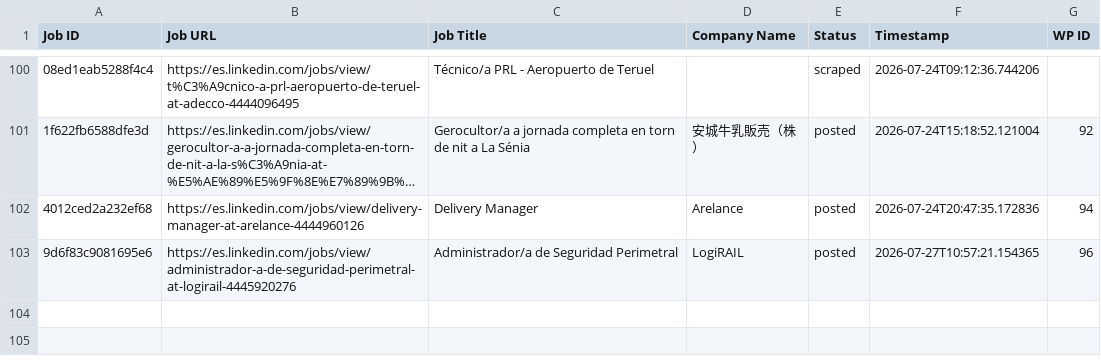
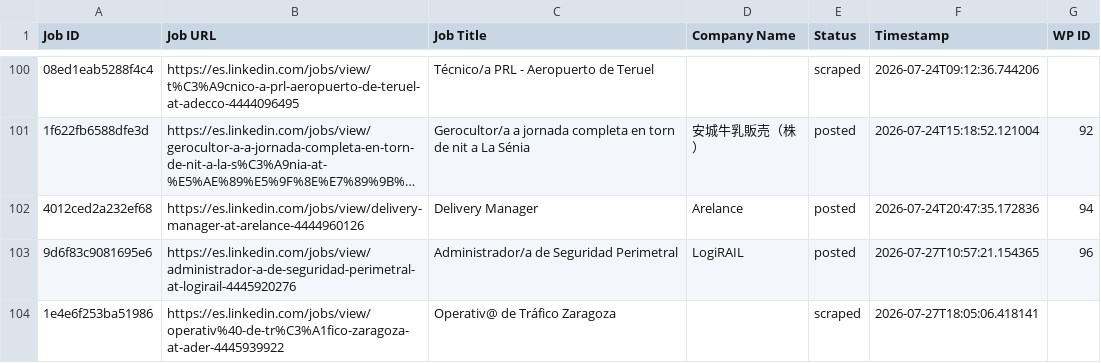
Before and after one commit to innovationinc2000/ad, a CSV file: processed_jobs.csv, drawn as a sheet; only a part is shown, gaps mark what is left out; long unchanged cells end in …; the diff names each change by its address in the sheet, - before the commit and + after, or states it on an @@ line.

```diff
--- a/processed_jobs.csv
+++ b/processed_jobs.csv
+row 104: 1e4e6f253ba51986 | https://es.linkedin.com/jobs/view/operativ%40-de-tr%C3%A1fico-zaragoza-at-ader-4445939922 | Operativ@ de Tráfico Zaragoza |  | scraped | 2026-07-27T18:05:06.418141
```
